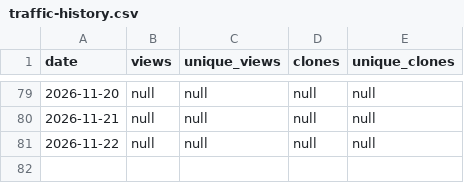
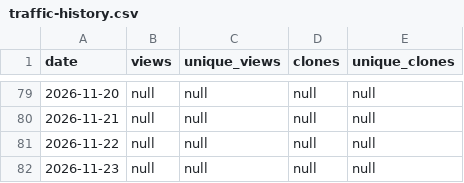
Before and after one commit to nattapatwakhet/Skill_Day_Dev_MD_Public, a CSV file: traffic-history.csv, drawn as a sheet; only a part is shown, gaps mark what is left out; the diff names each change by its address in the sheet, - before the commit and + after, or states it on an @@ line.

```diff
--- a/traffic-history.csv
+++ b/traffic-history.csv
+row 82: 2026-11-23 | null | null | null | null
```
